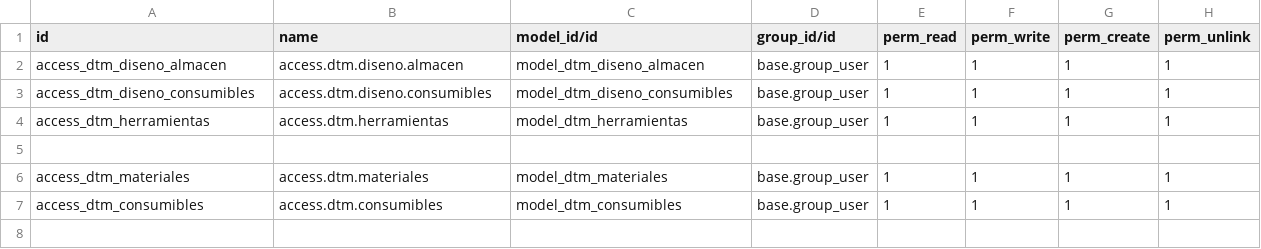
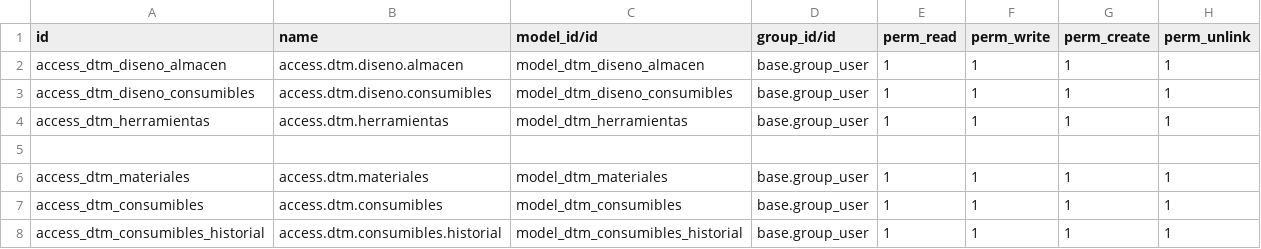
Before and after one commit to rafaguzmang/dtm_diseno, a CSV file: security/ir.model.access.csv, drawn as a sheet; the diff names each change by its address in the sheet, - before the commit and + after, or states it on an @@ line.

Commit message:
Se agrega consumibles al modulo de almacén y se mejoran las vistas

```diff
--- a/security/ir.model.access.csv
+++ b/security/ir.model.access.csv
+row 8: access_dtm_consumibles_historial | access.dtm.consumibles.historial | model_dtm_consumibles_historial | base.group_user | 1 | 1 | 1 | 1
```
Also changed, not shown: 3 other files.
